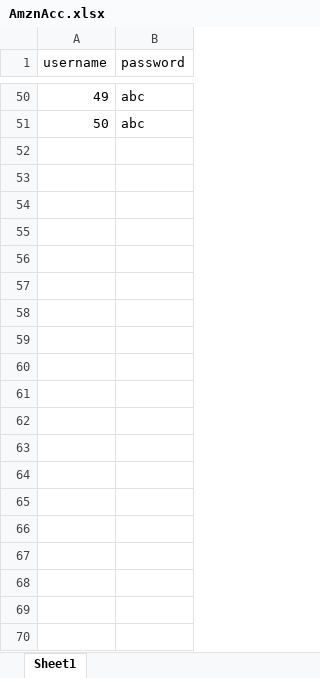
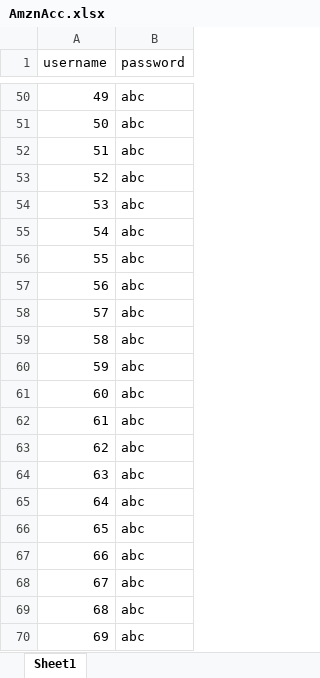
Before and after one commit to nguyendaitriet/Unimerch, an Excel workbook: fileImport/AmznAcc.xlsx, sheet Sheet1, drawn as a sheet; only a part is shown, gaps mark what is left out; values as stored, in another font and other column widths than the file's, no borders; the diff covers the shown part only; the diff names each change by its address in the sheet, - before the commit and + after, or states it on an @@ line.

```diff
--- a/fileImport/AmznAcc.xlsx (sheet Sheet1)
+++ b/fileImport/AmznAcc.xlsx (sheet Sheet1)
+row 52: 51 | abc
+row 53: 52 | abc
+row 54: 53 | abc
+row 55: 54 | abc
+row 56: 55 | abc
+row 57: 56 | abc
+row 58: 57 | abc
+row 59: 58 | abc
+row 60: 59 | abc
+row 61: 60 | abc
+row 62: 61 | abc
+row 63: 62 | abc
+row 64: 63 | abc
+row 65: 64 | abc
+row 66: 65 | abc
+row 67: 66 | abc
+row 68: 67 | abc
+row 69: 68 | abc
+row 70: 69 | abc
```
Also changed, not shown: 31 added rows elsewhere in this sheet, 1 other file.
